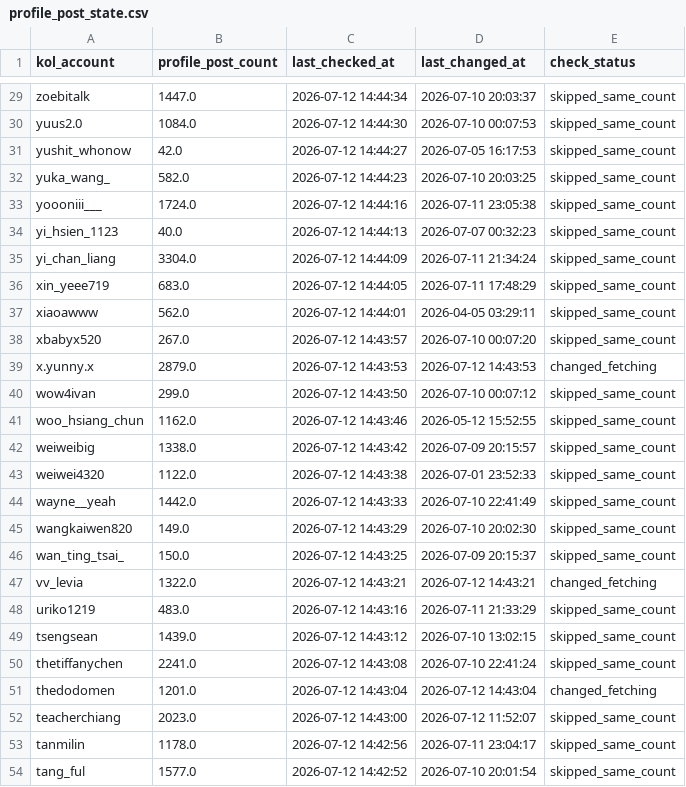
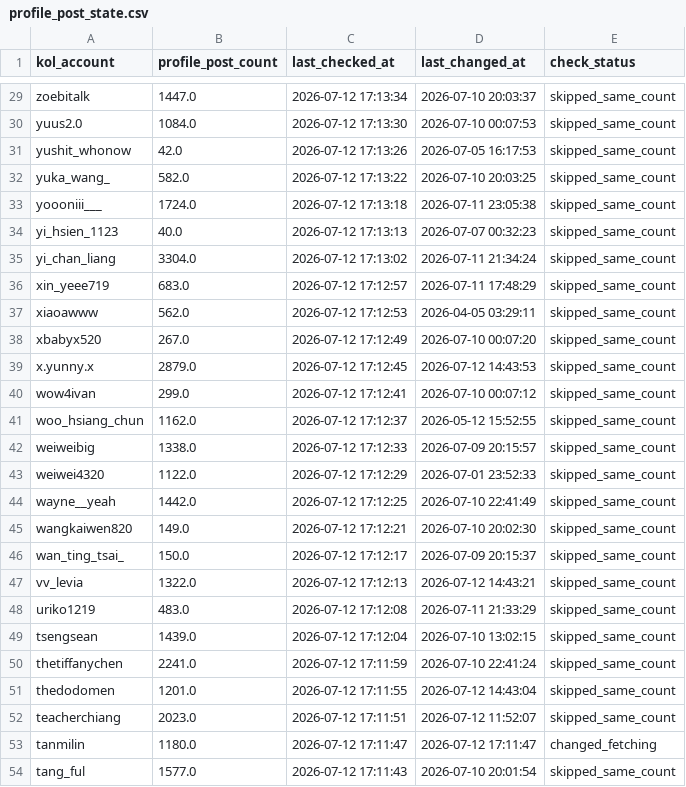
Before and after one commit to sabina-lu/reels-scraping, a CSV file: data/profile_post_state.csv, drawn as a sheet; only a part is shown, gaps mark what is left out; the diff covers the shown part only; the diff names each change by its address in the sheet, - before the commit and + after, or states it on an @@ line.

```diff
--- a/data/profile_post_state.csv
+++ b/data/profile_post_state.csv
-C29 (last_checked_at): 2026-07-12 14:44:34
+C29 (last_checked_at): 2026-07-12 17:13:34
-C30 (last_checked_at): 2026-07-12 14:44:30
+C30 (last_checked_at): 2026-07-12 17:13:30
-C31 (last_checked_at): 2026-07-12 14:44:27
+C31 (last_checked_at): 2026-07-12 17:13:26
-C32 (last_checked_at): 2026-07-12 14:44:23
+C32 (last_checked_at): 2026-07-12 17:13:22
-C33 (last_checked_at): 2026-07-12 14:44:16
+C33 (last_checked_at): 2026-07-12 17:13:18
-C34 (last_checked_at): 2026-07-12 14:44:13
+C34 (last_checked_at): 2026-07-12 17:13:13
-C35 (last_checked_at): 2026-07-12 14:44:09
+C35 (last_checked_at): 2026-07-12 17:13:02
-C36 (last_checked_at): 2026-07-12 14:44:05
+C36 (last_checked_at): 2026-07-12 17:12:57
-C37 (last_checked_at): 2026-07-12 14:44:01
+C37 (last_checked_at): 2026-07-12 17:12:53
-C38 (last_checked_at): 2026-07-12 14:43:57
+C38 (last_checked_at): 2026-07-12 17:12:49
-C39 (last_checked_at): 2026-07-12 14:43:53
+C39 (last_checked_at): 2026-07-12 17:12:45
-E39 (check_status): changed_fetching
+E39 (check_status): skipped_same_count
-C40 (last_checked_at): 2026-07-12 14:43:50
+C40 (last_checked_at): 2026-07-12 17:12:41
-C41 (last_checked_at): 2026-07-12 14:43:46
+C41 (last_checked_at): 2026-07-12 17:12:37
-C42 (last_checked_at): 2026-07-12 14:43:42
+C42 (last_checked_at): 2026-07-12 17:12:33
-C43 (last_checked_at): 2026-07-12 14:43:38
+C43 (last_checked_at): 2026-07-12 17:12:29
-C44 (last_checked_at): 2026-07-12 14:43:33
+C44 (last_checked_at): 2026-07-12 17:12:25
-C45 (last_checked_at): 2026-07-12 14:43:29
+C45 (last_checked_at): 2026-07-12 17:12:21
-C46 (last_checked_at): 2026-07-12 14:43:25
+C46 (last_checked_at): 2026-07-12 17:12:17
-C47 (last_checked_at): 2026-07-12 14:43:21
+C47 (last_checked_at): 2026-07-12 17:12:13
-E47 (check_status): changed_fetching
+E47 (check_status): skipped_same_count
-C48 (last_checked_at): 2026-07-12 14:43:16
+C48 (last_checked_at): 2026-07-12 17:12:08
-C49 (last_checked_at): 2026-07-12 14:43:12
+C49 (last_checked_at): 2026-07-12 17:12:04
-C50 (last_checked_at): 2026-07-12 14:43:08
+C50 (last_checked_at): 2026-07-12 17:11:59
-C51 (last_checked_at): 2026-07-12 14:43:04
+C51 (last_checked_at): 2026-07-12 17:11:55
-E51 (check_status): changed_fetching
+E51 (check_status): skipped_same_count
-C52 (last_checked_at): 2026-07-12 14:43:00
+C52 (last_checked_at): 2026-07-12 17:11:51
-B53 (profile_post_count): 1178.0
+B53 (profile_post_count): 1180.0
-C53 (last_checked_at): 2026-07-12 14:42:56
+C53 (last_checked_at): 2026-07-12 17:11:47
-D53 (last_changed_at): 2026-07-11 23:04:17
+D53 (last_changed_at): 2026-07-12 17:11:47
-E53 (check_status): skipped_same_count
+E53 (check_status): changed_fetching
-C54 (last_checked_at): 2026-07-12 14:42:52
+C54 (last_checked_at): 2026-07-12 17:11:43
```
Also changed, not shown: 129 edited cells elsewhere in this file, data/reels_static_info.csv.
